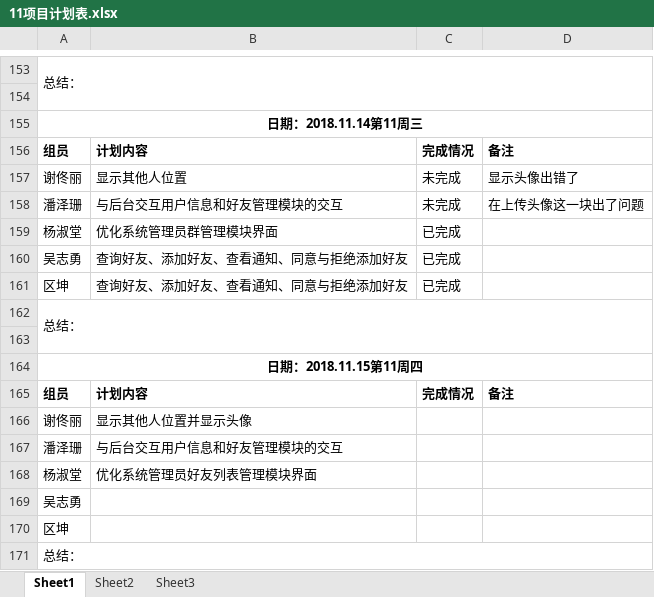
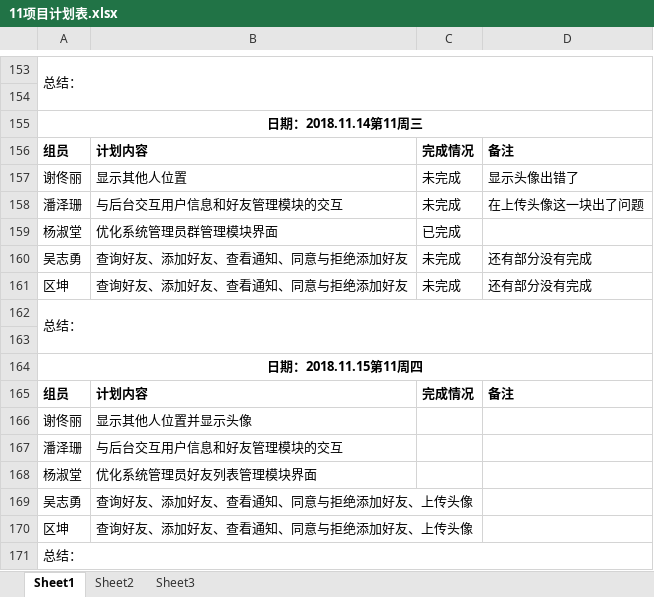
Before and after one commit to gdqy-it/soft162-163, an Excel workbook: 第11组/11项目计划表.xlsx, sheet Sheet1, drawn as a sheet; only a part is shown, gaps mark what is left out; values as stored, in another font and other column widths than the file's, no borders; the diff names each change by its address in the sheet, - before the commit and + after, or states it on an @@ line.

Commit message:
update
update

```diff
--- a/第11组/11项目计划表.xlsx (sheet Sheet1)
+++ b/第11组/11项目计划表.xlsx (sheet Sheet1)
-C160:C161: 已完成
+C160:C161: 未完成
-D160:D161: (empty)
+D160:D161: 还有部分没有完成
-B169:B170: (empty)
+B169:B170: 查询好友、添加好友、查看通知、同意与拒绝添加好友、上传头像
```
